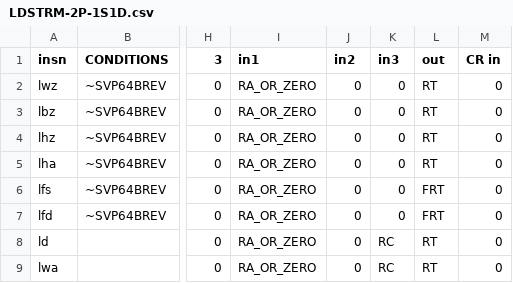
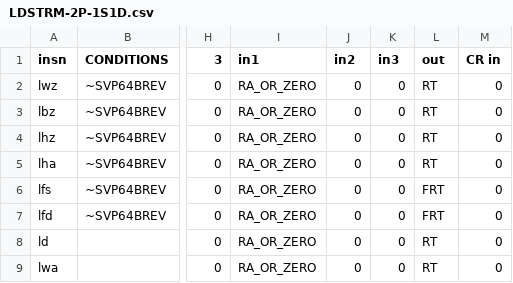
Before and after one commit to Libre-SOC-mirrors/openpower-isa, a CSV file: openpower/isatables/LDSTRM-2P-1S1D.csv, drawn as a sheet; only a part is shown, gaps mark what is left out; the diff names each change by its address in the sheet, - before the commit and + after, or states it on an @@ line.

```diff
--- a/openpower/isatables/LDSTRM-2P-1S1D.csv
+++ b/openpower/isatables/LDSTRM-2P-1S1D.csv
-K8:K9 (in3): RC
+K8:K9 (in3): 0
```
Also changed, not shown: openpower/isatables/LDSTRM-2P-1S2D.csv, openpower/isatables/LDSTRM-2P-2S1D.csv, 11 other files.
